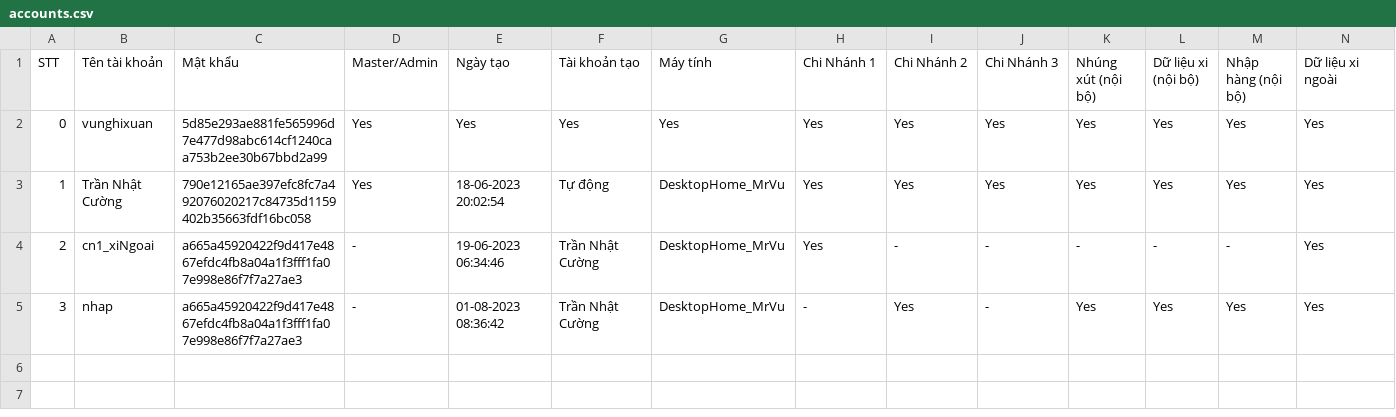
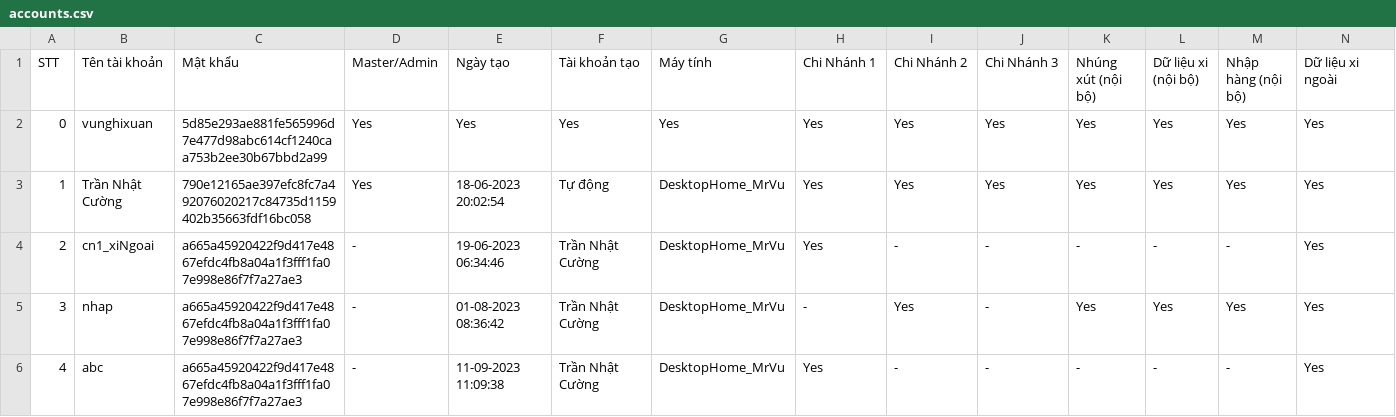
Before and after one commit to goldappversion4/HiepThanh_Data, a CSV file: source/accounts/accounts.csv, drawn as a sheet; only a part is shown; rows hold the shown columns only; the diff names each change by its address in the sheet, - before the commit and + after, or states it on an @@ line.

Commit message:
Update file

```diff
--- a/source/accounts/accounts.csv
+++ b/source/accounts/accounts.csv
+row 6: 4 | abc | a665a45920422f9d417e4867efdc4fb8a04a1f3fff1fa07e998e86f7f7a27ae3 | - | 11-09-2023 11:09:38 | Trần Nhật Cường | DesktopHome_MrVu | Yes | - | - | - | - | - | Yes
```
